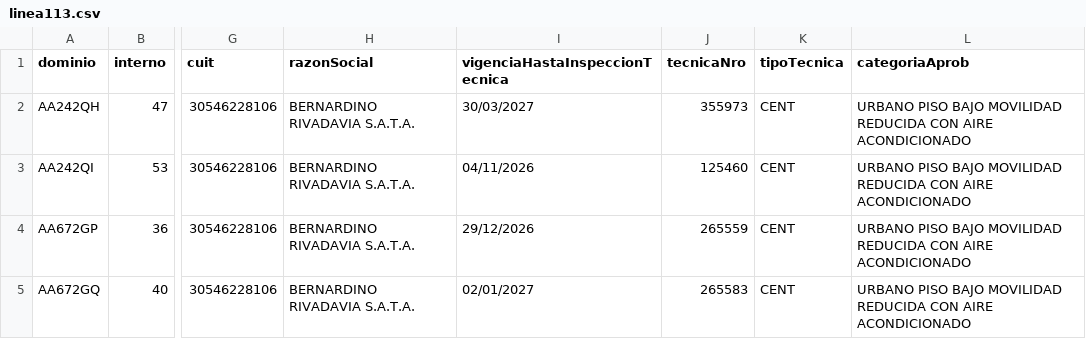
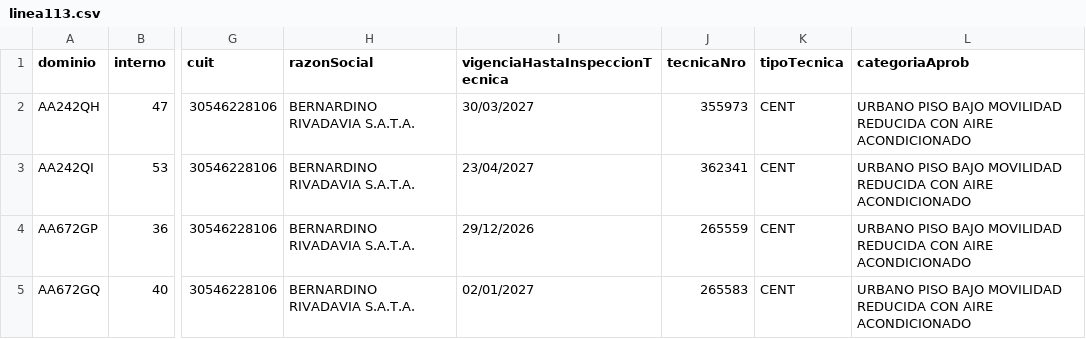
Before and after one commit to SanLean17/parque-movil-ftr, a CSV file: parques/linea113.csv, drawn as a sheet; only a part is shown, gaps mark what is left out; the diff names each change by its address in the sheet, - before the commit and + after, or states it on an @@ line.

```diff
--- a/parques/linea113.csv
+++ b/parques/linea113.csv
-I3 (vigenciaHastaInspeccionTecnica): 04/11/2026
+I3 (vigenciaHastaInspeccionTecnica): 23/04/2027
-J3 (tecnicaNro): 125460
+J3 (tecnicaNro): 362341
```
Also changed, not shown: parques/linea100.csv, parques/linea178.csv, 28 other files.
